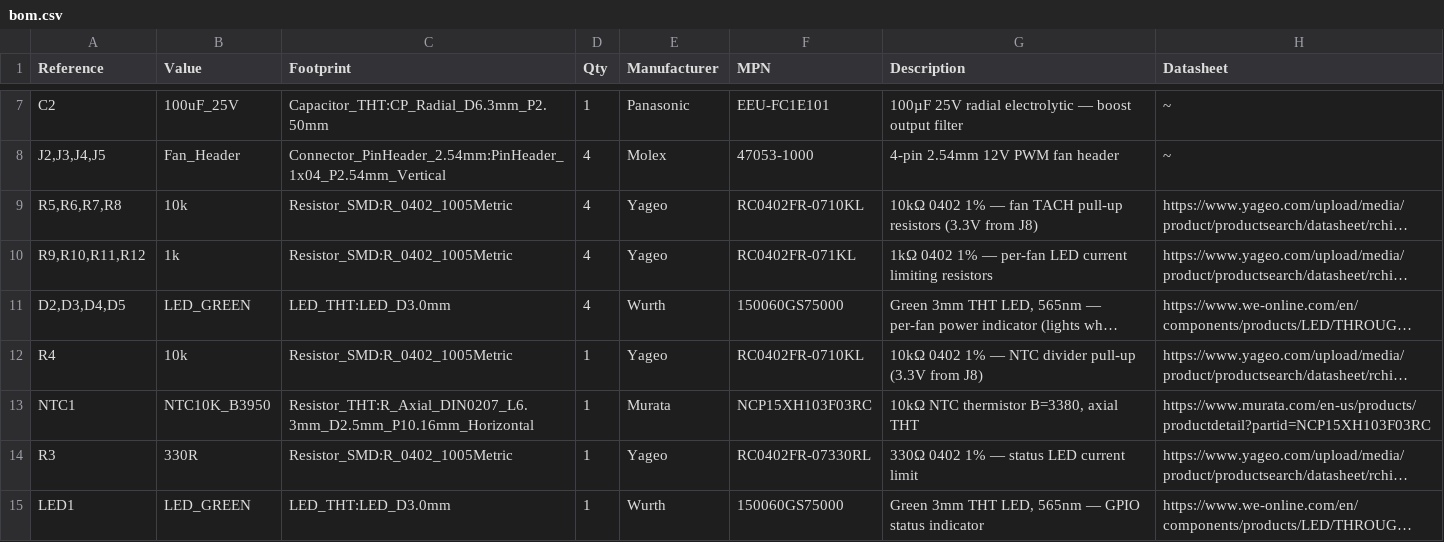
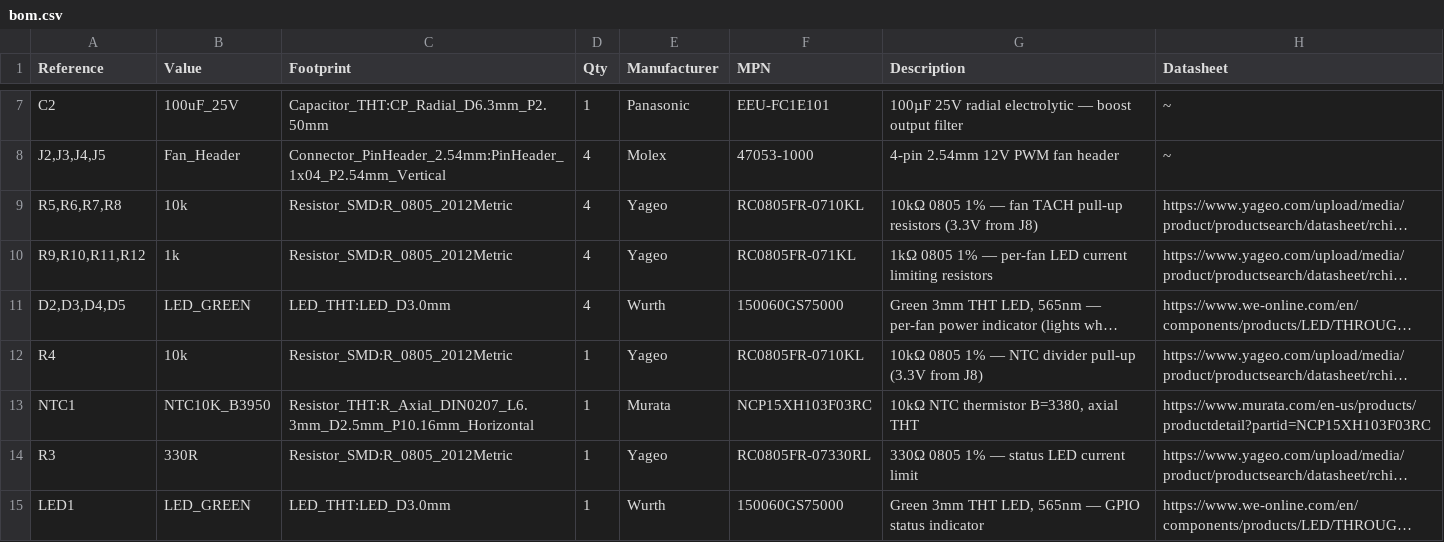
Before and after one commit to nielsverhoeven/PoE-FanController, a CSV file: hardware/bom/bom.csv, drawn as a sheet; only a part is shown, gaps mark what is left out; long unchanged cells end in …; the diff names each change by its address in the sheet, - before the commit and + after, or states it on an @@ line.

```diff
--- a/hardware/bom/bom.csv
+++ b/hardware/bom/bom.csv
-C9:C10 (Footprint): Resistor_SMD:R_0402_1005Metric
+C9:C10 (Footprint): Resistor_SMD:R_0805_2012Metric
-F9 (MPN): RC0402FR-0710KL
+F9 (MPN): RC0805FR-0710KL
-G9 (Description): 10kΩ 0402 1% —…
+G9 (Description): 10kΩ 0805 1% —…
-F10 (MPN): RC0402FR-071KL
+F10 (MPN): RC0805FR-071KL
-G10 (Description): 1kΩ 0402 1% —…
+G10 (Description): 1kΩ 0805 1% —…
-C12 (Footprint): Resistor_SMD:R_0402_1005Metric
+C12 (Footprint): Resistor_SMD:R_0805_2012Metric
-F12 (MPN): RC0402FR-0710KL
+F12 (MPN): RC0805FR-0710KL
-G12 (Description): 10kΩ 0402 1% —…
+G12 (Description): 10kΩ 0805 1% —…
-C14 (Footprint): Resistor_SMD:R_0402_1005Metric
+C14 (Footprint): Resistor_SMD:R_0805_2012Metric
-F14 (MPN): RC0402FR-07330RL
+F14 (MPN): RC0805FR-07330RL
-G14 (Description): 330Ω 0402 1% — status LED current limit
+G14 (Description): 330Ω 0805 1% — status LED current limit
```
Also changed, not shown: 6 other files.
